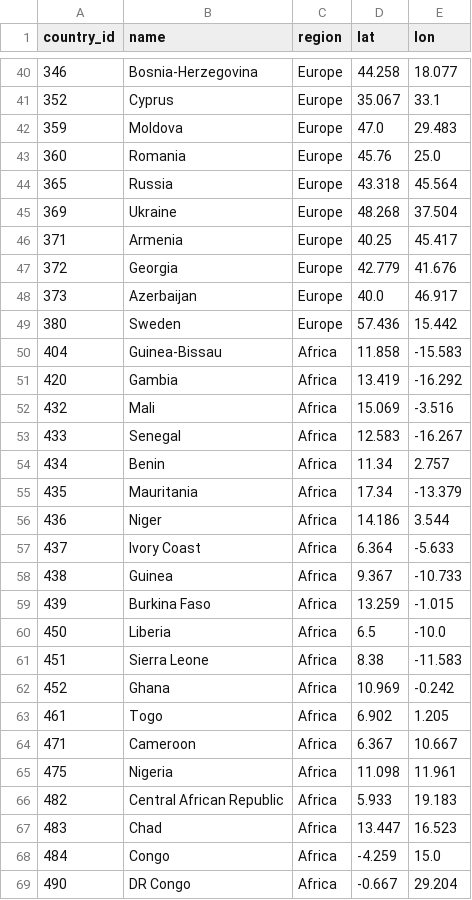
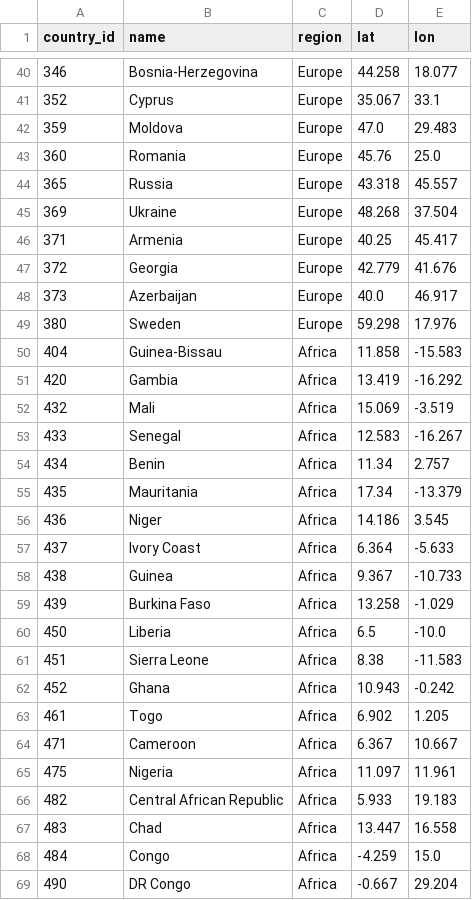
Before and after one commit to Hostu404/SAGE, a CSV file: data/countries.csv, drawn as a sheet; only a part is shown, gaps mark what is left out; the diff covers the shown part only.

```diff
--- a/data/countries.csv
+++ b/data/countries.csv
@@ -43,3 +43,3 @@ country_id,name,region,lat,lon
 360,Romania,Europe,45.76,25.0
-365,Russia,Europe,43.318,45.564
+365,Russia,Europe,43.318,45.557
 369,Ukraine,Europe,48.268,37.504
@@ -48,6 +48,6 @@ country_id,name,region,lat,lon
 373,Azerbaijan,Europe,40.0,46.917
-380,Sweden,Europe,57.436,15.442
+380,Sweden,Europe,59.298,17.976
 404,Guinea-Bissau,Africa,11.858,-15.583
 420,Gambia,Africa,13.419,-16.292
-432,Mali,Africa,15.069,-3.516
+432,Mali,Africa,15.069,-3.519
 433,Senegal,Africa,12.583,-16.267
@@ -55,14 +55,14 @@ country_id,name,region,lat,lon
 435,Mauritania,Africa,17.34,-13.379
-436,Niger,Africa,14.186,3.544
+436,Niger,Africa,14.186,3.545
 437,Ivory Coast,Africa,6.364,-5.633
 438,Guinea,Africa,9.367,-10.733
-439,Burkina Faso,Africa,13.259,-1.015
+439,Burkina Faso,Africa,13.258,-1.029
 450,Liberia,Africa,6.5,-10.0
 451,Sierra Leone,Africa,8.38,-11.583
-452,Ghana,Africa,10.969,-0.242
+452,Ghana,Africa,10.943,-0.242
 461,Togo,Africa,6.902,1.205
 471,Cameroon,Africa,6.367,10.667
-475,Nigeria,Africa,11.098,11.961
+475,Nigeria,Africa,11.097,11.961
 482,Central African Republic,Africa,5.933,19.183
-483,Chad,Africa,13.447,16.523
+483,Chad,Africa,13.447,16.558
 484,Congo,Africa,-4.259,15.0
```
Also changed, not shown: 23 edited cells elsewhere in this file, data/pair_fights.csv, 11 other files.
